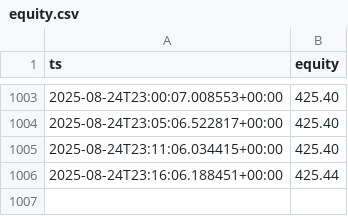
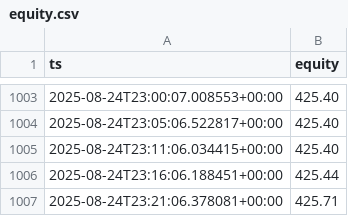
Before and after one commit to andre-dietz/bot-dashboard, a CSV file: docs/data/equity.csv, drawn as a sheet; only a part is shown, gaps mark what is left out.

Commit message:
bot: append equity point

```diff
--- a/docs/data/equity.csv
+++ b/docs/data/equity.csv
@@ -1006 +1006,2 @@ ts,equity
 2025-08-24T23:16:06.188451+00:00,425.44
+2025-08-24T23:21:06.378081+00:00,425.71
```
